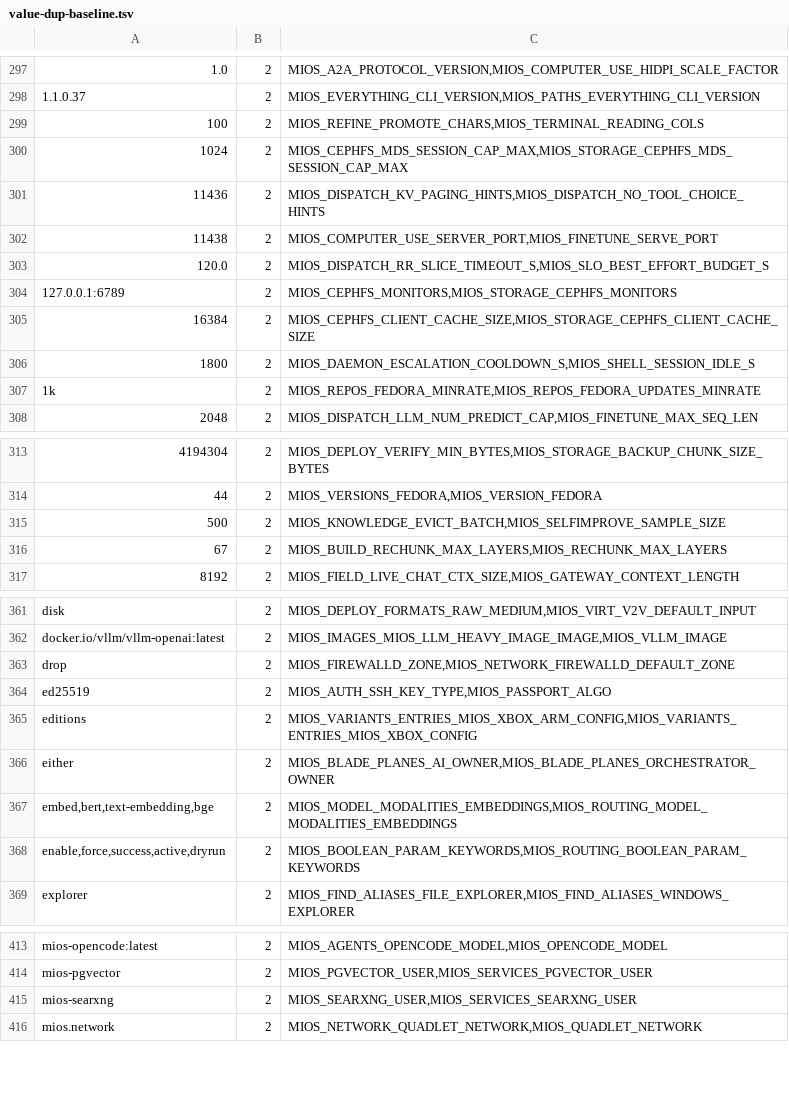
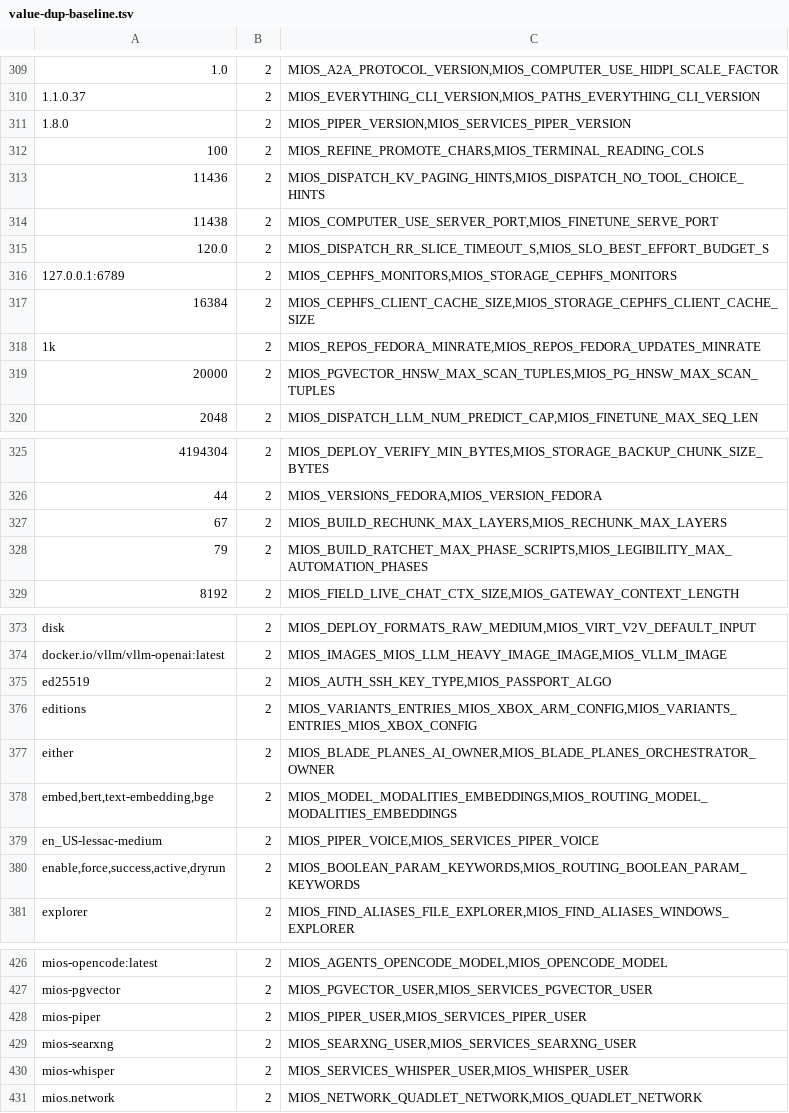
Before and after one commit to mios-dev/MiOS, a TSV file: usr/share/mios/reference/value-dup-baseline.tsv, drawn as a sheet; only a part is shown, gaps mark what is left out; removed rows and columns are numbered as before the commit, all else as after; the diff covers the shown part only; the diff names each change by its address in the sheet, - before the commit and + after, or states it on an @@ line.

Commit message:
fix(ci,drift): align phase ratchet to 79 scripts, update value-dup baseline, and sync prompt home_icon

```diff
--- a/usr/share/mios/reference/value-dup-baseline.tsv
+++ b/usr/share/mios/reference/value-dup-baseline.tsv
+row 311: 1.8.0 | 2 | MIOS_PIPER_VERSION,MIOS_SERVICES_PIPER_VERSION
-row 300: 1024 | 2 | MIOS_CEPHFS_MDS_SESSION_CAP_MAX,MIOS_STORAGE_CEPHFS_MDS_SESSION_CAP_MAX
-row 306: 1800 | 2 | MIOS_DAEMON_ESCALATION_COOLDOWN_S,MIOS_SHELL_SESSION_IDLE_S
+row 319: 20000 | 2 | MIOS_PGVECTOR_HNSW_MAX_SCAN_TUPLES,MIOS_PG_HNSW_MAX_SCAN_TUPLES
-row 315: 500 | 2 | MIOS_KNOWLEDGE_EVICT_BATCH,MIOS_SELFIMPROVE_SAMPLE_SIZE
+row 328: 79 | 2 | MIOS_BUILD_RATCHET_MAX_PHASE_SCRIPTS,MIOS_LEGIBILITY_MAX_AUTOMATION_PHASES
-row 363: drop | 2 | MIOS_FIREWALLD_ZONE,MIOS_NETWORK_FIREWALLD_DEFAULT_ZONE
+row 379: en_US-lessac-medium | 2 | MIOS_PIPER_VOICE,MIOS_SERVICES_PIPER_VOICE
+row 428: mios-piper | 2 | MIOS_PIPER_USER,MIOS_SERVICES_PIPER_USER
+row 430: mios-whisper | 2 | MIOS_SERVICES_WHISPER_USER,MIOS_WHISPER_USER
```
Also changed, not shown: 29 added rows, 14 removed rows and 15 edited cells elsewhere in this file, 7 other files.
